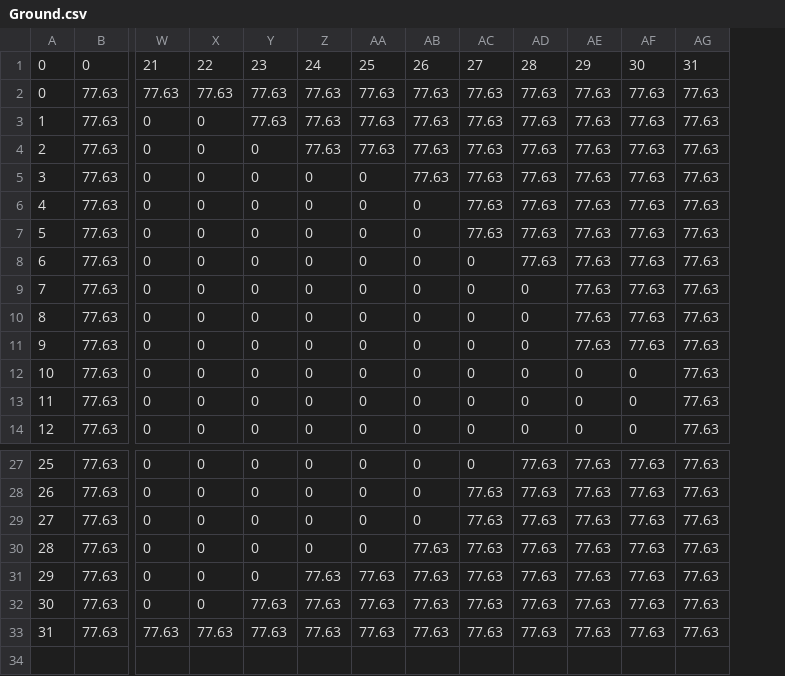
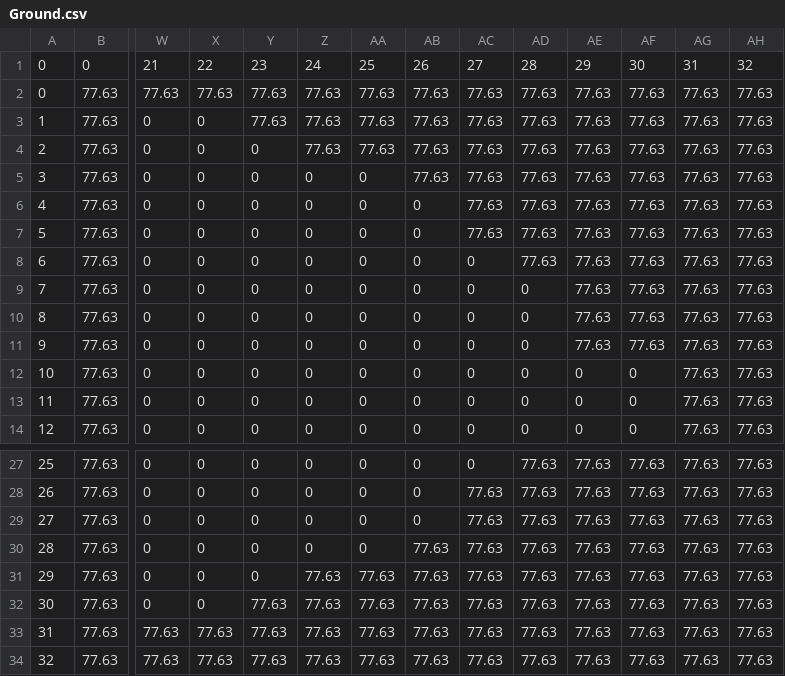
Before and after one commit to marcio-da-silva-arantes/data, a CSV file: Ground.csv, drawn as a sheet; only a part is shown, gaps mark what is left out; rows hold the shown columns only; the diff names each change by its address in the sheet, - before the commit and + after, or states it on an @@ line.

```diff
--- a/Ground.csv
+++ b/Ground.csv
+column AH, rows 1-14: 32 | 77.63 | 77.63 | 77.63 | 77.63 | 77.63 | 77.63 | 77.63 | 77.63 | 77.63 | 77.63 | 77.63 | 77.63 | 77.63; rows 27-33: all 77.63
+row 34: 32 | 77.63 | 77.63 | 77.63 | 77.63 | 77.63 | 77.63 | 77.63 | 77.63 | 77.63 | 77.63 | 77.63 | 77.63 | 77.63
```
Also changed, not shown: Material.csv.
